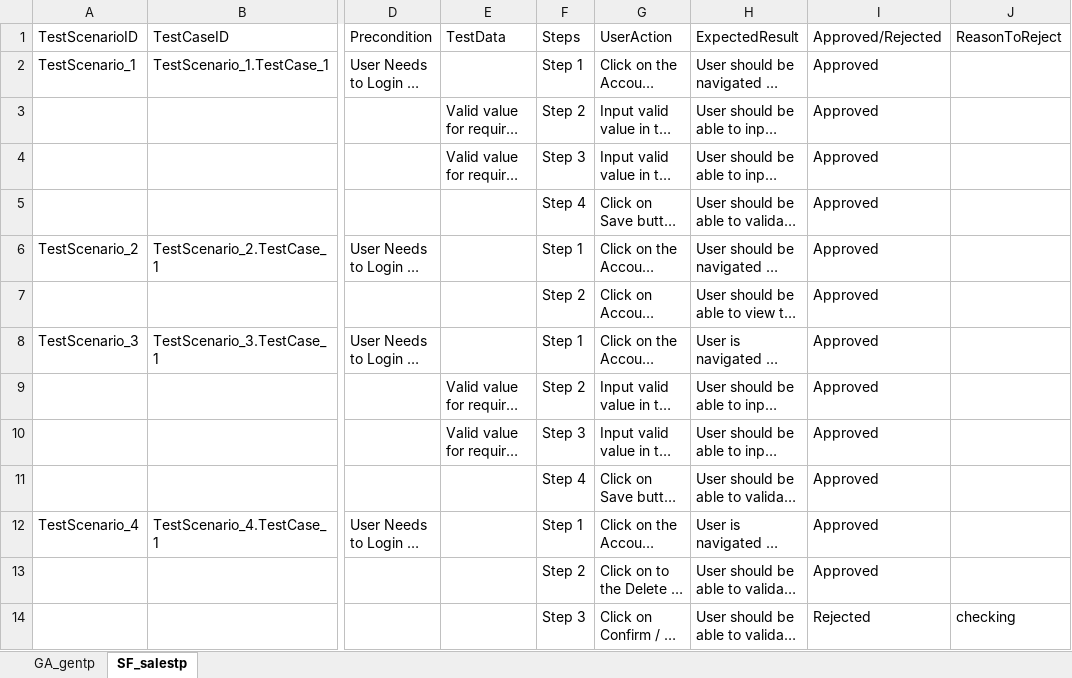
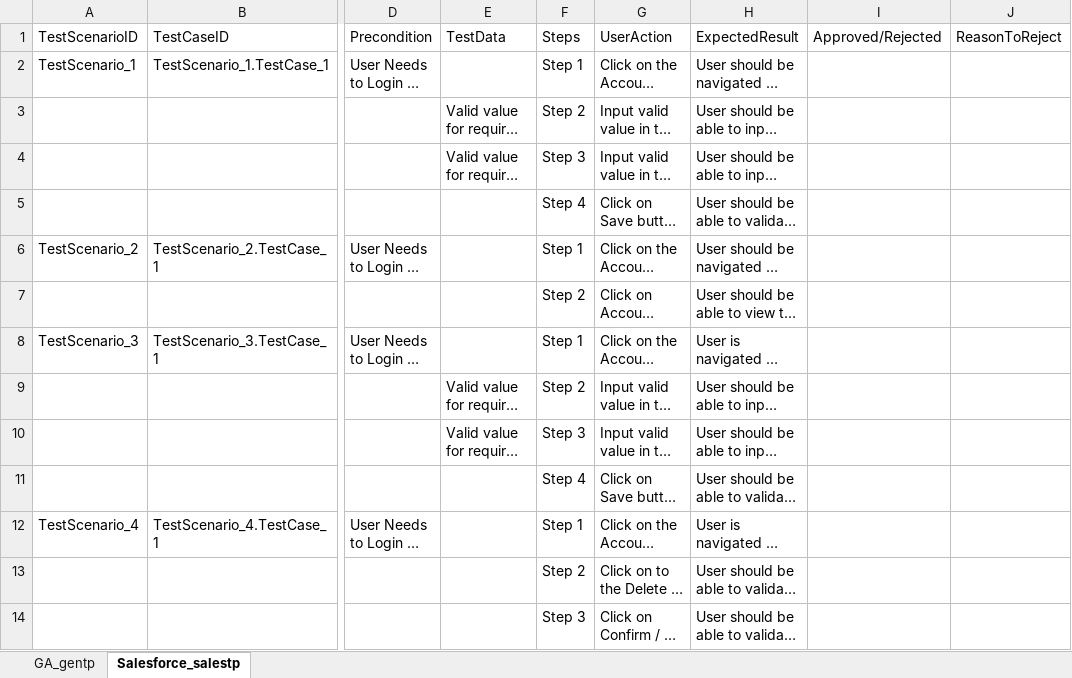
Before and after one commit to ShaikMohamedIrfan/snapsnapsnap, an Excel workbook: snapjiratp.xlsx, sheet Salesforce_salestp, drawn as a sheet; only a part is shown, gaps mark what is left out; long unchanged cells end in …; values as stored, in another font and other column widths than the file's, no borders; table styles not drawn; the diff names each change by its address in the sheet, - before the commit and + after, or states it on an @@ line.

```diff
--- a/snapjiratp.xlsx (sheet Salesforce_salestp)
+++ b/snapjiratp.xlsx (sheet Salesforce_salestp)
-sheet tab: SF_salestp
+sheet tab: Salesforce_salestp
-I2:I13: Approved
+I2:I13: (empty)
-I14: Rejected
+I14: (empty)
-J14: checking
+J14: (empty)
```
Also changed, not shown: sheet GA_gentp, hidden cells.
